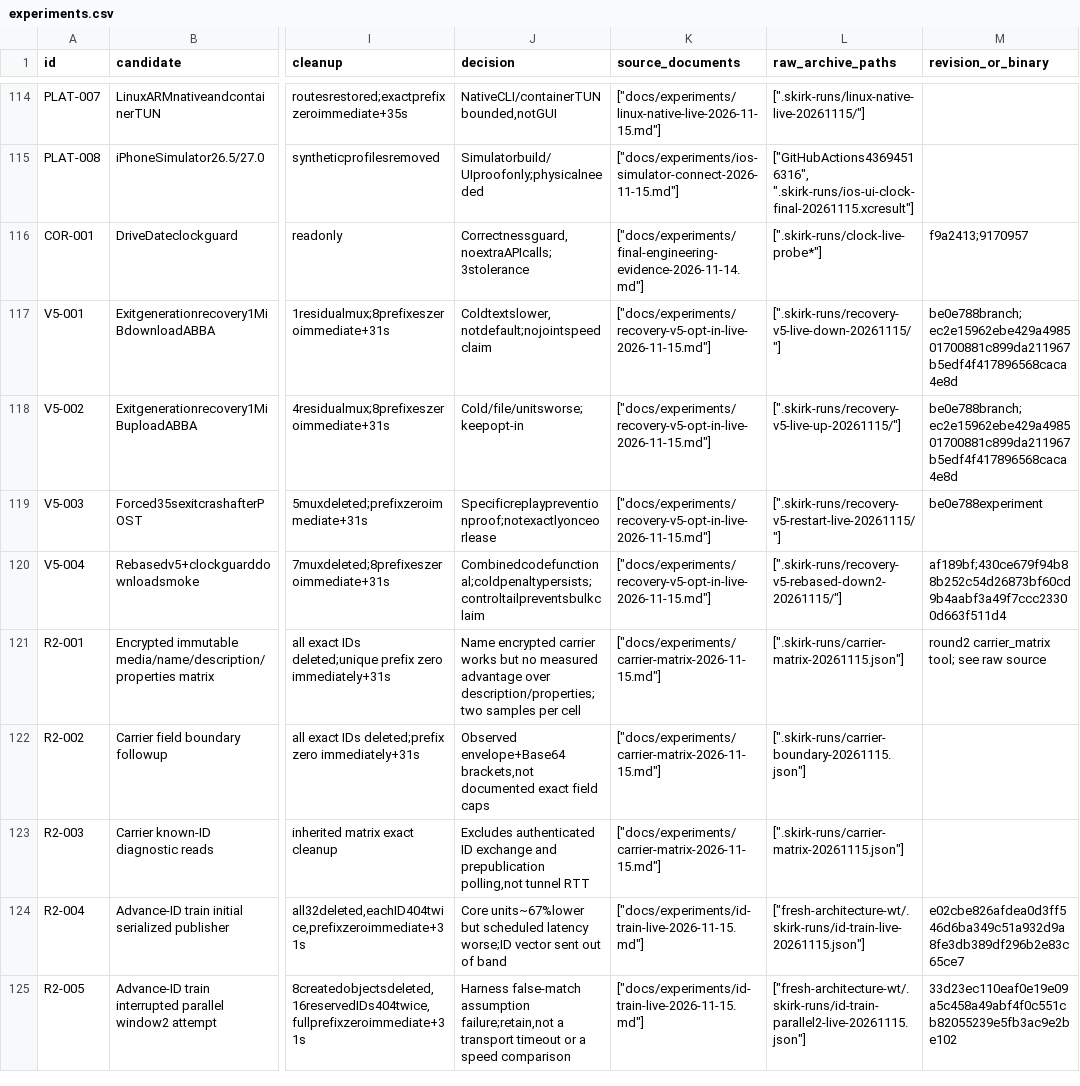
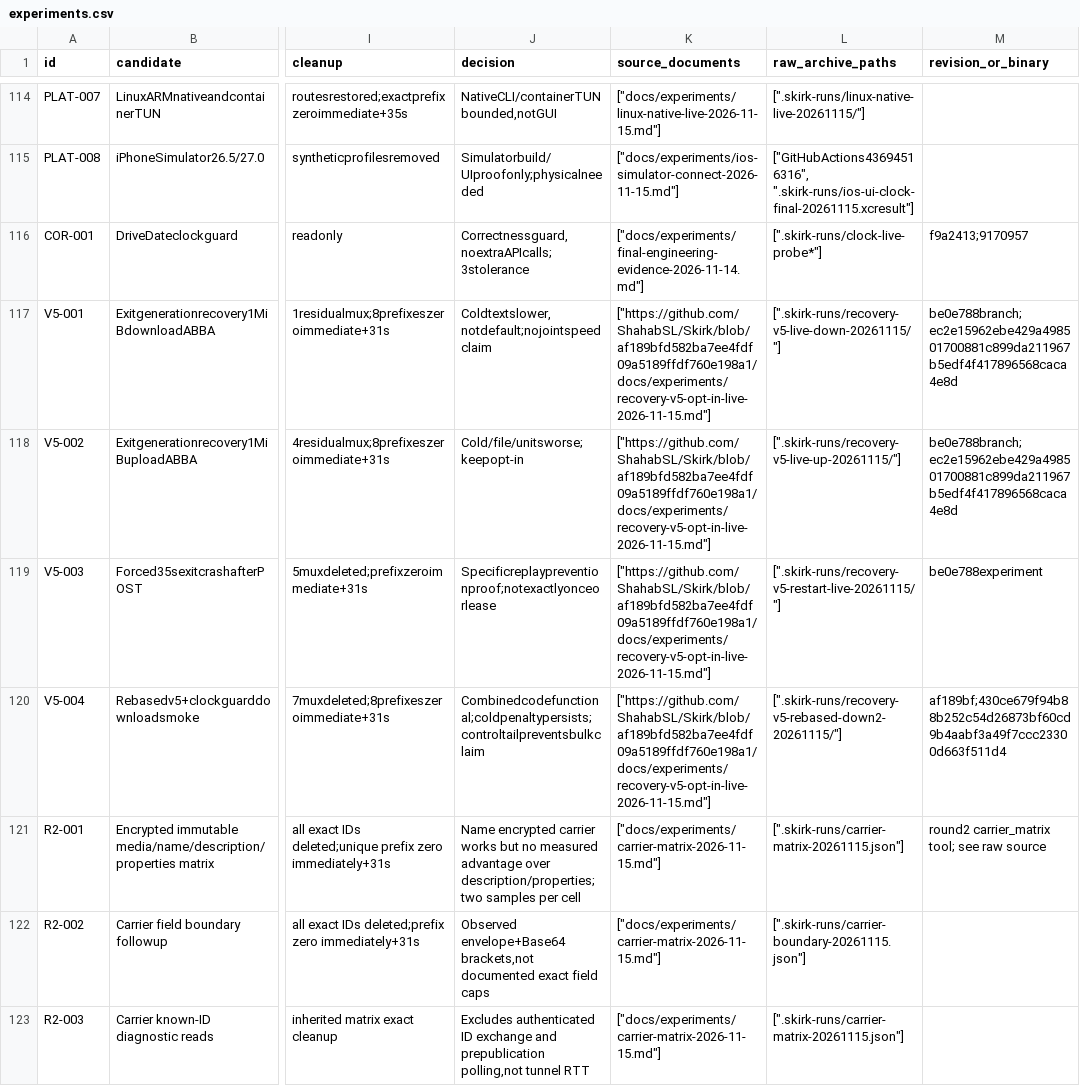
Before and after one commit to ShahabSL/Skirk, a CSV file: docs/experiments/catalog/experiments.csv, drawn as a sheet; only a part is shown, gaps mark what is left out; the shorter side is filled out with more unchanged rows; the diff names each change by its address in the sheet, - before the commit and + after, or states it on an @@ line.

```diff
--- a/docs/experiments/catalog/experiments.csv
+++ b/docs/experiments/catalog/experiments.csv
-K117:K120 (source_documents): ["docs/experiments/recovery-v5-opt-in-live-2026-11-15.md"]
+K117:K120 (source_documents): ["https://github.com/ShahabSL/Skirk/blob/af189bfd582ba7ee4fdf09a5189ffdf760e198a1/docs/experiments/recovery-v5-opt-in-live-2026-11-15.md"]
```
Also changed, not shown: 4 other files.
